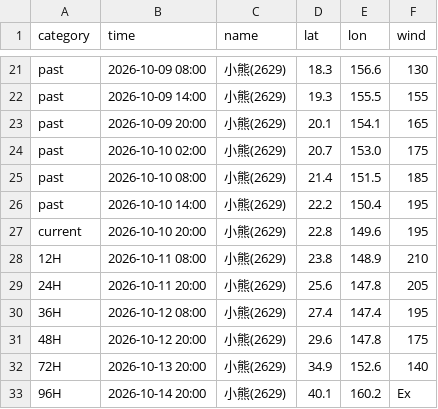
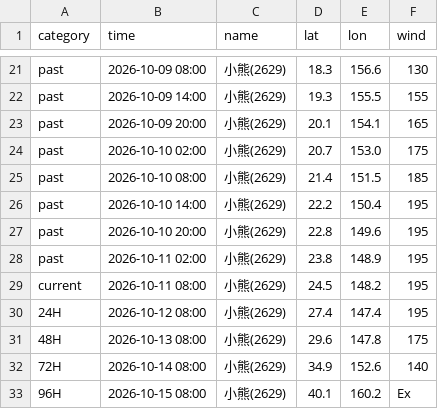
Before and after one commit to macaosso/MSSO, a CSV file: TCdata/B.csv, drawn as a sheet; only a part is shown, gaps mark what is left out.

Commit message:
更新 B.csv

```diff
--- a/TCdata/B.csv
+++ b/TCdata/B.csv
@@ -26,8 +26,8 @@ past,2026-10-10 08:00,小熊(2629),21.4,151.5,185
 past,2026-10-10 14:00,小熊(2629),22.2,150.4,195
-current,2026-10-10 20:00,小熊(2629),22.8,149.6,195
-12H,2026-10-11 08:00,小熊(2629),23.8,148.9,210
-24H,2026-10-11 20:00,小熊(2629),25.6,147.8,205
-36H,2026-10-12 08:00,小熊(2629),27.4,147.4,195
-48H,2026-10-12 20:00,小熊(2629),29.6,147.8,175
-72H,2026-10-13 20:00,小熊(2629),34.9,152.6,140
-96H,2026-10-14 20:00,小熊(2629),40.1,160.2,Ex
+past,2026-10-10 20:00,小熊(2629),22.8,149.6,195
+past,2026-10-11 02:00,小熊(2629),23.8,148.9,195
+current,2026-10-11 08:00,小熊(2629),24.5,148.2,195
+24H,2026-10-12 08:00,小熊(2629),27.4,147.4,195
+48H,2026-10-13 08:00,小熊(2629),29.6,147.8,175
+72H,2026-10-14 08:00,小熊(2629),34.9,152.6,140
+96H,2026-10-15 08:00,小熊(2629),40.1,160.2,Ex
```
